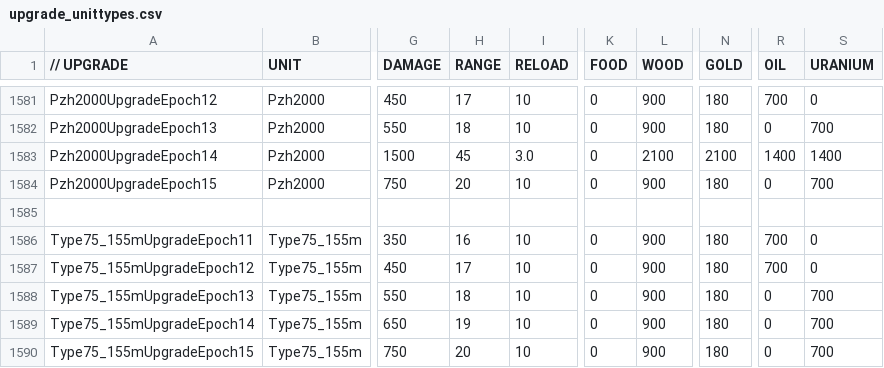
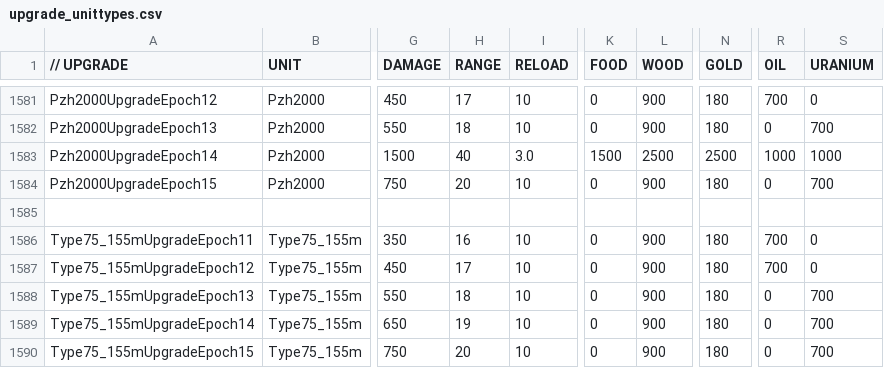
Before and after one commit to luojiang419/ee2, a CSV file: game-metadata/EE2X_db/TechTree/upgrade_unittypes.csv, drawn as a sheet; only a part is shown, gaps mark what is left out; the diff names each change by its address in the sheet, - before the commit and + after, or states it on an @@ line.

```diff
--- a/game-metadata/EE2X_db/TechTree/upgrade_unittypes.csv
+++ b/game-metadata/EE2X_db/TechTree/upgrade_unittypes.csv
-H1583 (RANGE): 45
+H1583 (RANGE): 40
-K1583 (FOOD): 0
+K1583 (FOOD): 1500
-L1583 (WOOD): 2100
+L1583 (WOOD): 2500
-N1583 (GOLD): 2100
+N1583 (GOLD): 2500
-R1583 (OIL): 1400
+R1583 (OIL): 1000
-S1583 (URANIUM): 1400
+S1583 (URANIUM): 1000
```
Also changed, not shown: 1 other file.
